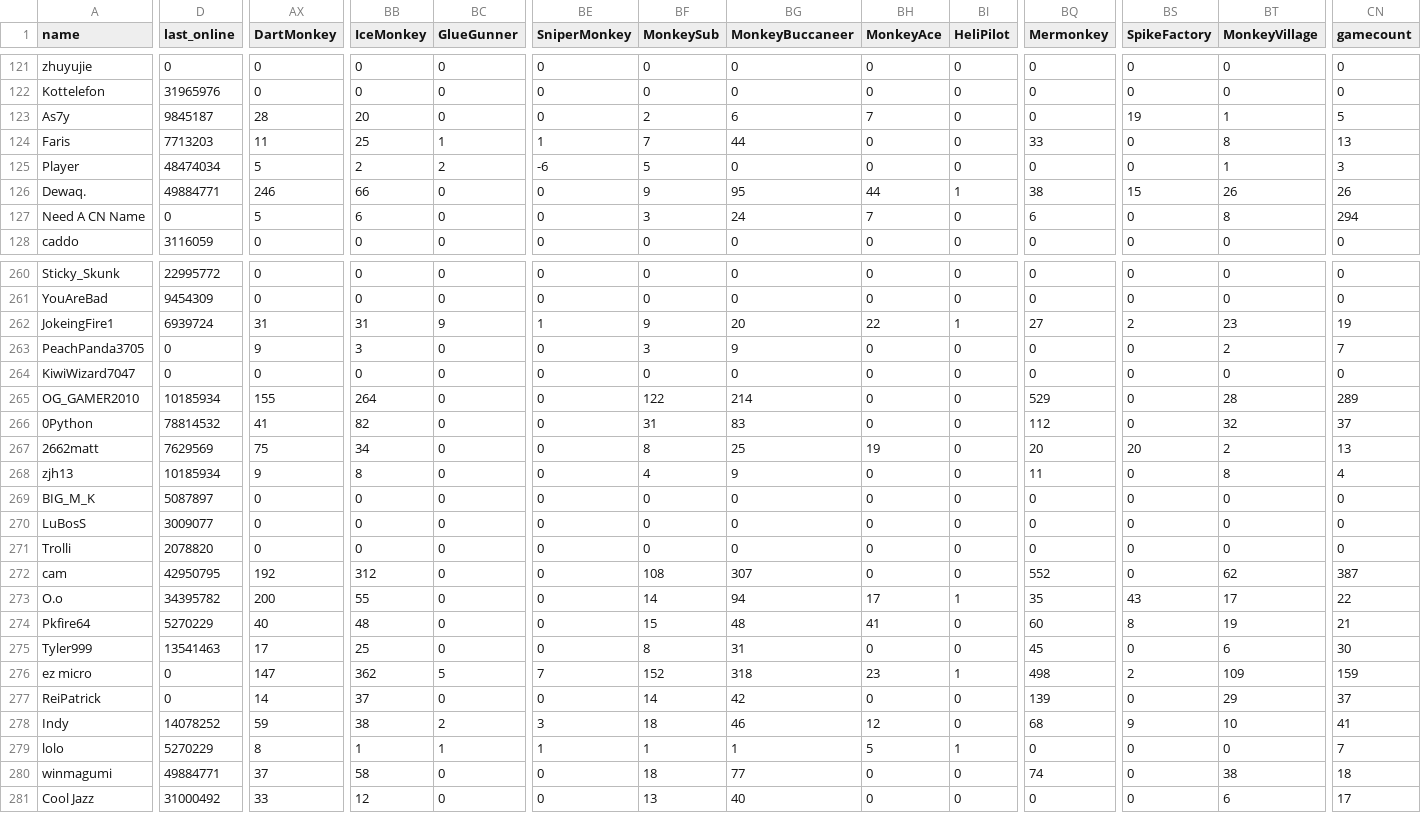
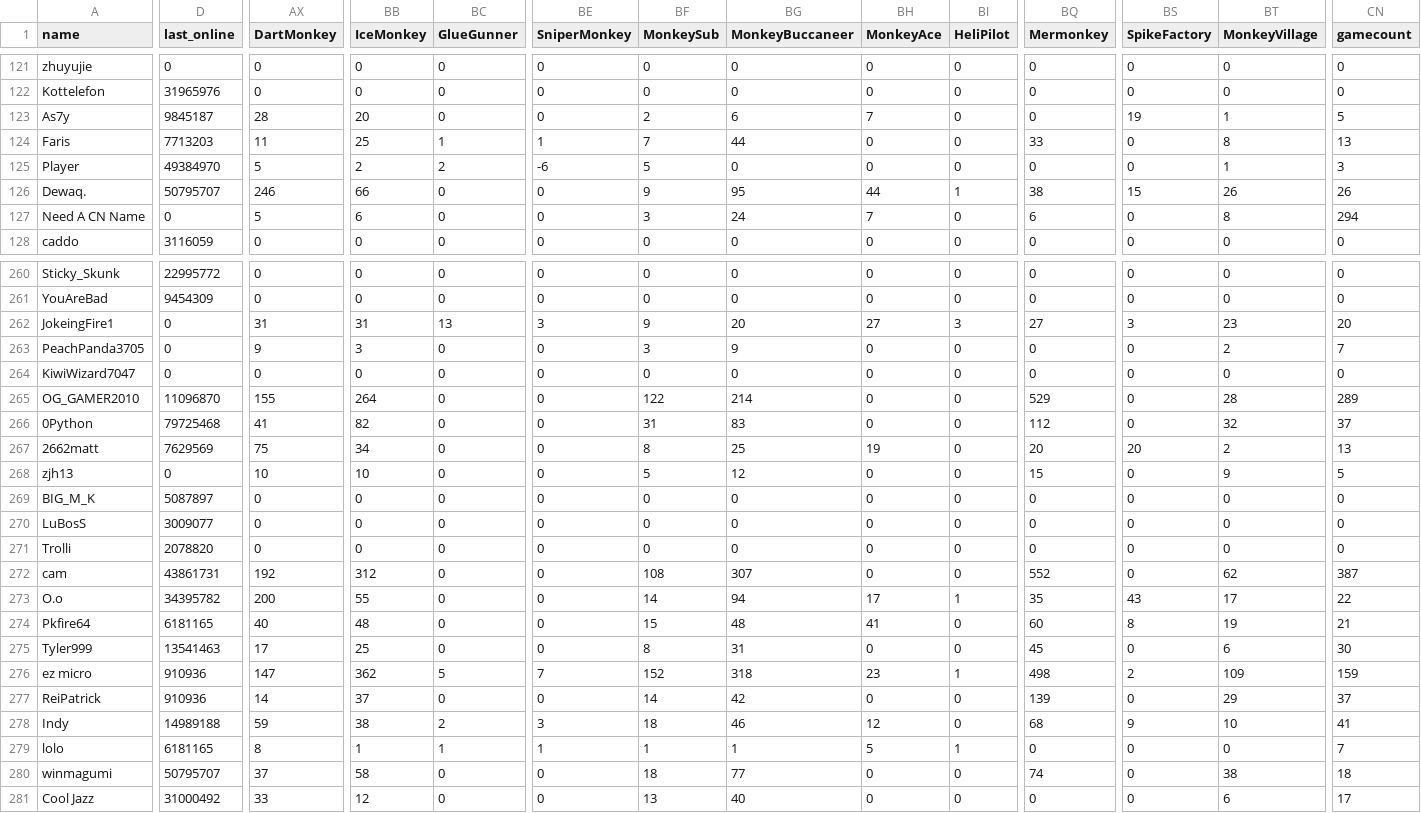
Before and after one commit to ducanup01/btd6race, a CSV file: race_leaderboard.csv, drawn as a sheet; only a part is shown, gaps mark what is left out; the diff covers the shown part only; the diff names each change by its address in the sheet, - before the commit and + after, or states it on an @@ line.

Commit message:
automatic updater

```diff
--- a/race_leaderboard.csv
+++ b/race_leaderboard.csv
-D125 (last_online): 48474034
+D125 (last_online): 49384970
-D126 (last_online): 49884771
+D126 (last_online): 50795707
-D262 (last_online): 6939724
+D262 (last_online): 0
-BC262 (GlueGunner): 9
+BC262 (GlueGunner): 13
-BE262 (SniperMonkey): 1
+BE262 (SniperMonkey): 3
-BH262 (MonkeyAce): 22
+BH262 (MonkeyAce): 27
-BI262 (HeliPilot): 1
+BI262 (HeliPilot): 3
-BS262 (SpikeFactory): 2
+BS262 (SpikeFactory): 3
-CN262 (gamecount): 19
+CN262 (gamecount): 20
-D265 (last_online): 10185934
+D265 (last_online): 11096870
-D266 (last_online): 78814532
+D266 (last_online): 79725468
-D268 (last_online): 10185934
+D268 (last_online): 0
-AX268 (DartMonkey): 9
+AX268 (DartMonkey): 10
-BB268 (IceMonkey): 8
+BB268 (IceMonkey): 10
-BF268 (MonkeySub): 4
+BF268 (MonkeySub): 5
-BG268 (MonkeyBuccaneer): 9
+BG268 (MonkeyBuccaneer): 12
-BQ268 (Mermonkey): 11
+BQ268 (Mermonkey): 15
-BT268 (MonkeyVillage): 8
+BT268 (MonkeyVillage): 9
-CN268 (gamecount): 4
+CN268 (gamecount): 5
-D272 (last_online): 42950795
+D272 (last_online): 43861731
-D274 (last_online): 5270229
+D274 (last_online): 6181165
-D276:D277 (last_online): 0
+D276:D277 (last_online): 910936
-D278 (last_online): 14078252
+D278 (last_online): 14989188
-D279 (last_online): 5270229
+D279 (last_online): 6181165
-D280 (last_online): 49884771
+D280 (last_online): 50795707
```
Also changed, not shown: 137 edited cells elsewhere in this file.
